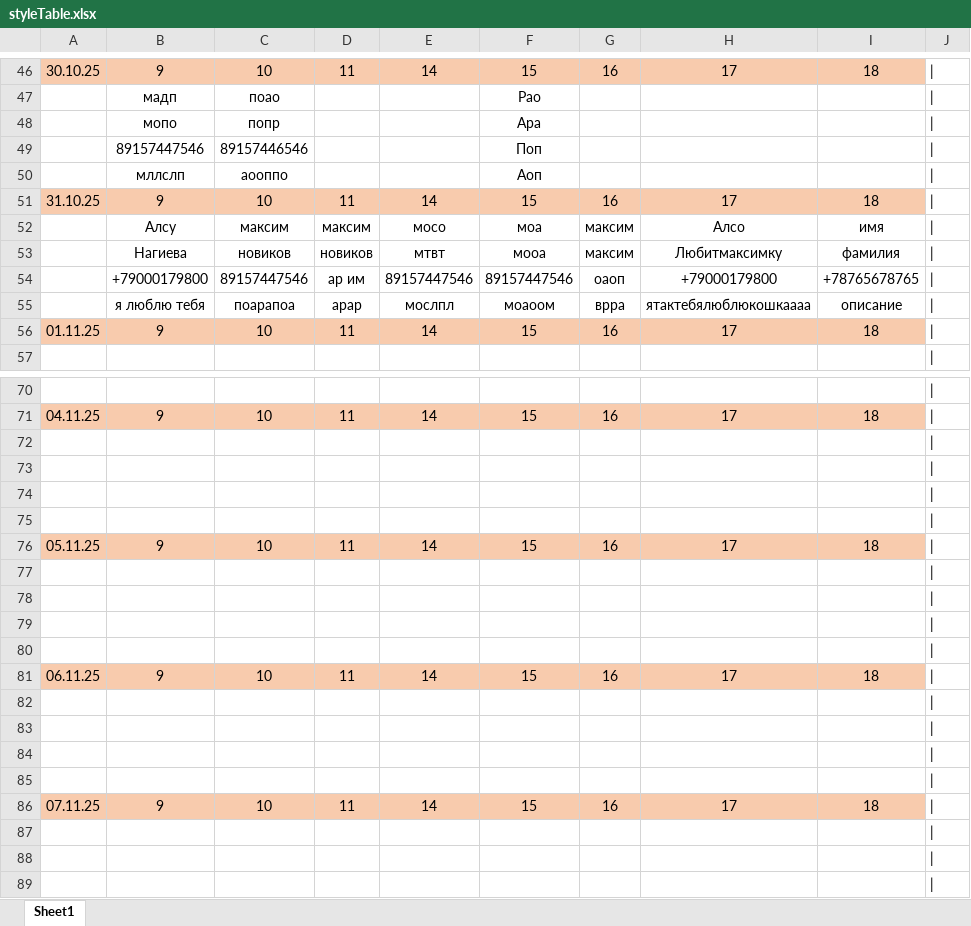
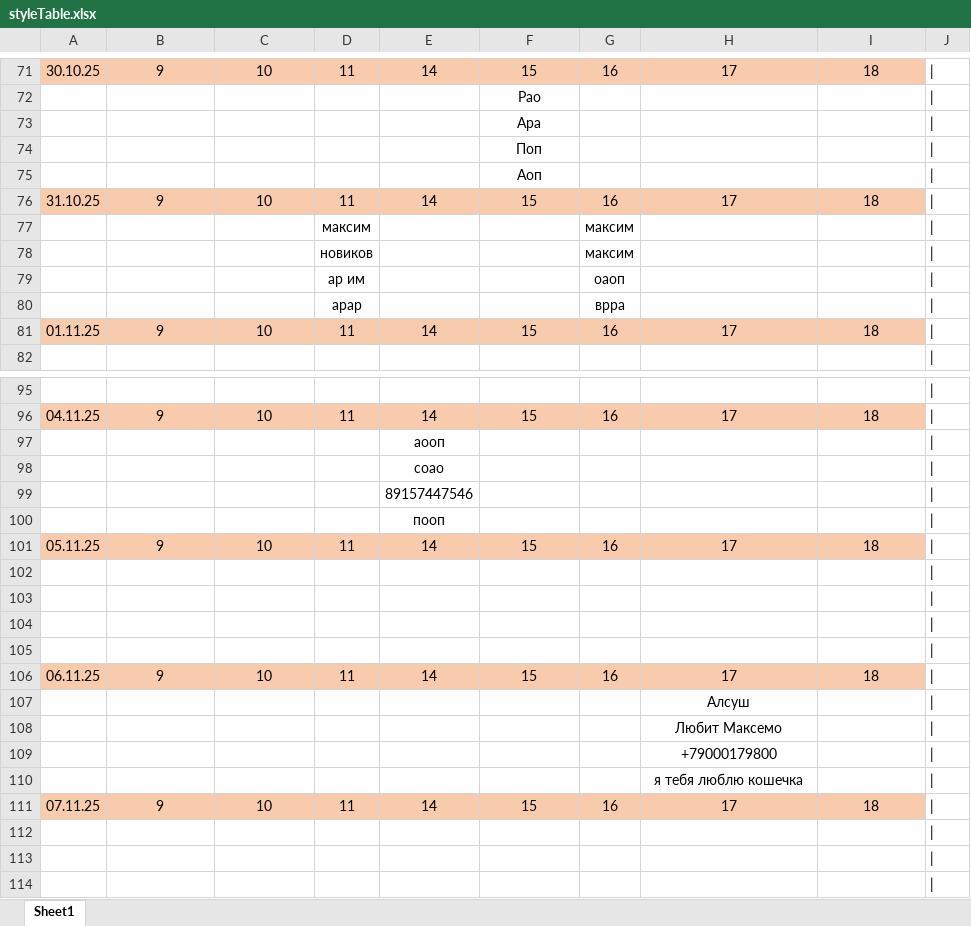
Before and after one commit to maksekak/zapisBot, an Excel workbook: styleTable.xlsx, sheet Sheet1, drawn as a sheet; only a part is shown, gaps mark what is left out; values as stored, in another font and other column widths than the file's, no borders; removed rows and columns are numbered as before the commit, all else as after; the diff covers the shown part only; the diff names each change by its address in the sheet, - before the commit and + after, or states it on an @@ line.

```diff
--- a/styleTable.xlsx (sheet Sheet1)
+++ b/styleTable.xlsx (sheet Sheet1)
-B72: мадп
+B72: (empty)
-C72: поао
+C72: (empty)
-B73: мопо
+B73: (empty)
-C73: попр
+C73: (empty)
-B74: 89157447546
+B74: (empty)
-C74: 89157446546
+C74: (empty)
-B75: мллслп
+B75: (empty)
-C75: аооппо
+C75: (empty)
-row 52:  | Алсу | максим | максим | мосо | моа | максим | Алсо | имя
-row 53:  | Нагиева | новиков | новиков | мтвт | мооа | максим | Любитмаксимку | фамилия
-row 54:  | +79000179800 | 89157447546 | ар им | 89157447546 | 89157447546 | оаоп | +79000179800 | +78765678765
-row 55:  | я люблю тебя | поарапоа | арар | мослпл | моаоом | врра | ятактебялюблюкошкаааа | описание
+row 77:  |  |  | максим |  |  | максим
+row 78:  |  |  | новиков |  |  | максим
+row 79:  |  |  | ар им |  |  | оаоп
+row 80:  |  |  | арар |  |  | врра
-E97: (empty)
+E97: аооп
-E98: (empty)
+E98: соао
-row 74: |
+row 2: |
-row 75: |
+row 3: |
@@ row 104 moved to row 99: 89157447546 @@
+row 100:  |  |  |  | пооп
-H107: (empty)
+H107: Алсуш
-H108: (empty)
+H108: Любит Максемо
-H109: (empty)
+H109: +79000179800
-H110: (empty)
+H110: я тебя люблю кошечка
```
Also changed, not shown: 19 added rows, 20 removed rows, 16 moved rows and 33 edited cells elsewhere in this sheet, test.xlsx, 3 other files.
